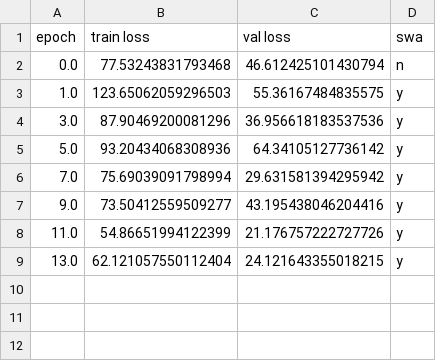
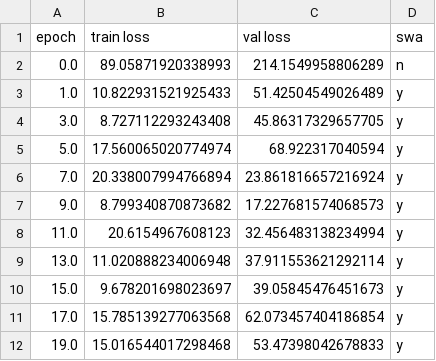
Before and after one commit to liudakl/ParAIsite, a CSV file: crabnet/figures/lc_data/UnnamedModel_lc.csv, drawn as a sheet.

```diff
--- a/crabnet/figures/lc_data/UnnamedModel_lc.csv
+++ b/crabnet/figures/lc_data/UnnamedModel_lc.csv
@@ -1,9 +1,12 @@
 epoch,train loss,val loss,swa
-0.0,77.53243831793468,46.612425101430794,n
-1.0,123.65062059296503,55.36167484835575,y
-3.0,87.90469200081296,36.956618183537536,y
-5.0,93.20434068308936,64.34105127736142,y
-7.0,75.69039091798994,29.631581394295942,y
-9.0,73.50412559509277,43.195438046204416,y
-11.0,54.86651994122399,21.176757222727726,y
-13.0,62.121057550112404,24.121643355018215,y
+0.0,89.05871920338993,214.1549958806289,n
+1.0,10.822931521925433,51.42504549026489,y
+3.0,8.727112293243408,45.86317329657705,y
+5.0,17.560065020774974,68.922317040594,y
+7.0,20.338007994766894,23.861816657216924,y
+9.0,8.799340870873682,17.227681574068573,y
+11.0,20.6154967608123,32.456483138234994,y
+13.0,11.020888234006948,37.911553621292114,y
+15.0,9.678201698023697,39.05845476451673,y
+17.0,15.785139277063568,62.073457404186854,y
+19.0,15.016544017298468,53.47398042678833,y
```
Also changed, not shown: 3 other files.
